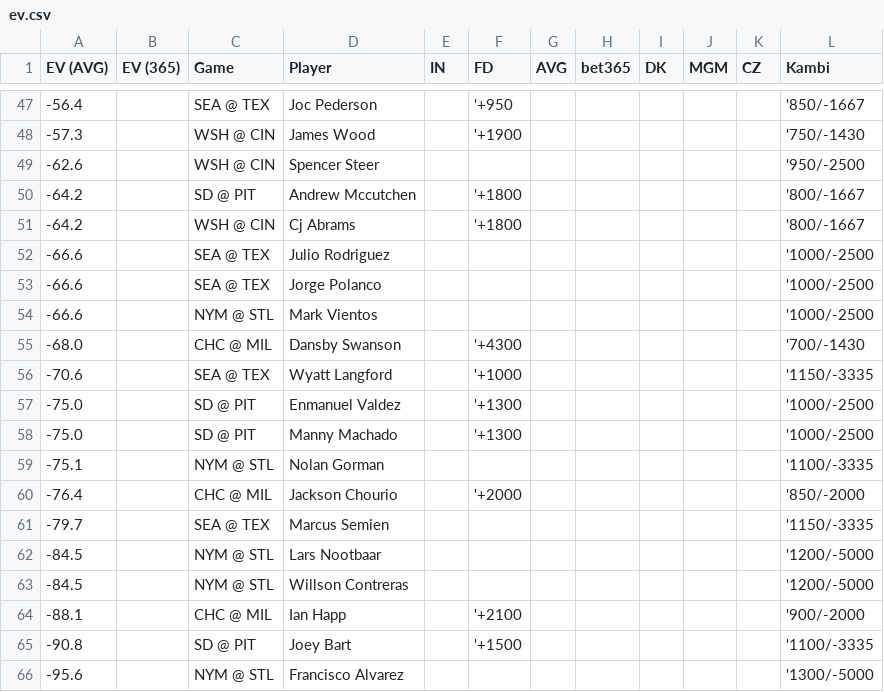
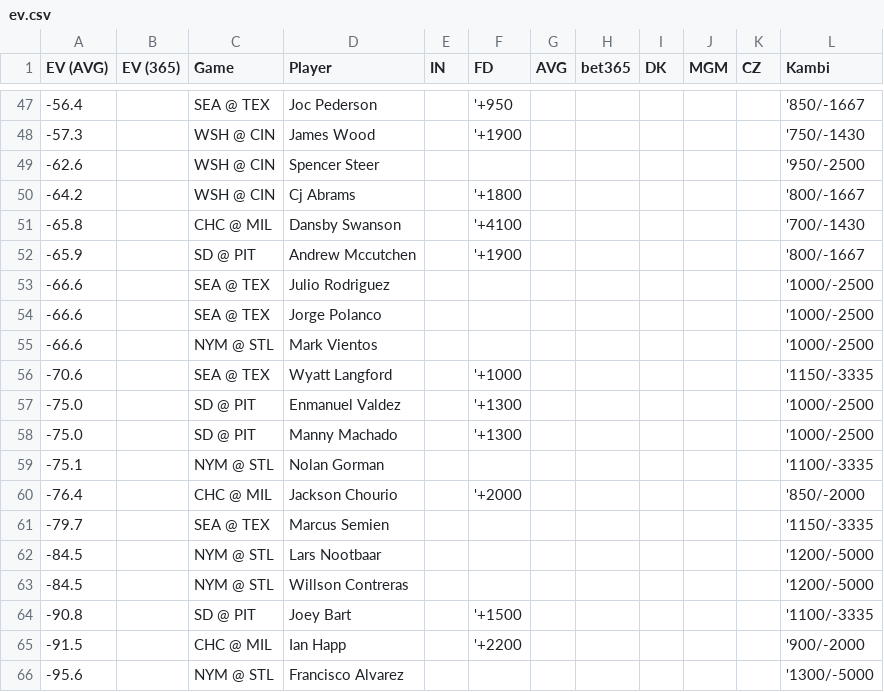
Before and after one commit to zhecht/lines, a CSV file: static/dingers/ev.csv, drawn as a sheet; only a part is shown, gaps mark what is left out; removed rows and columns are numbered as before the commit, all else as after; the diff names each change by its address in the sheet, - before the commit and + after, or states it on an @@ line.

```diff
--- a/static/dingers/ev.csv
+++ b/static/dingers/ev.csv
-row 50: -64.2 |  | SD @ PIT | Andrew Mccutchen |  | '+1800 |  |  |  |  |  | '800/-1667
+row 51: -65.8 |  | CHC @ MIL | Dansby Swanson |  | '+4100 |  |  |  |  |  | '700/-1430
+row 52: -65.9 |  | SD @ PIT | Andrew Mccutchen |  | '+1900 |  |  |  |  |  | '800/-1667
-row 55: -68.0 |  | CHC @ MIL | Dansby Swanson |  | '+4300 |  |  |  |  |  | '700/-1430
-row 64: -88.1 |  | CHC @ MIL | Ian Happ |  | '+2100 |  |  |  |  |  | '900/-2000
+row 65: -91.5 |  | CHC @ MIL | Ian Happ |  | '+2200 |  |  |  |  |  | '900/-2000
```
Also changed, not shown: 11 other files.
